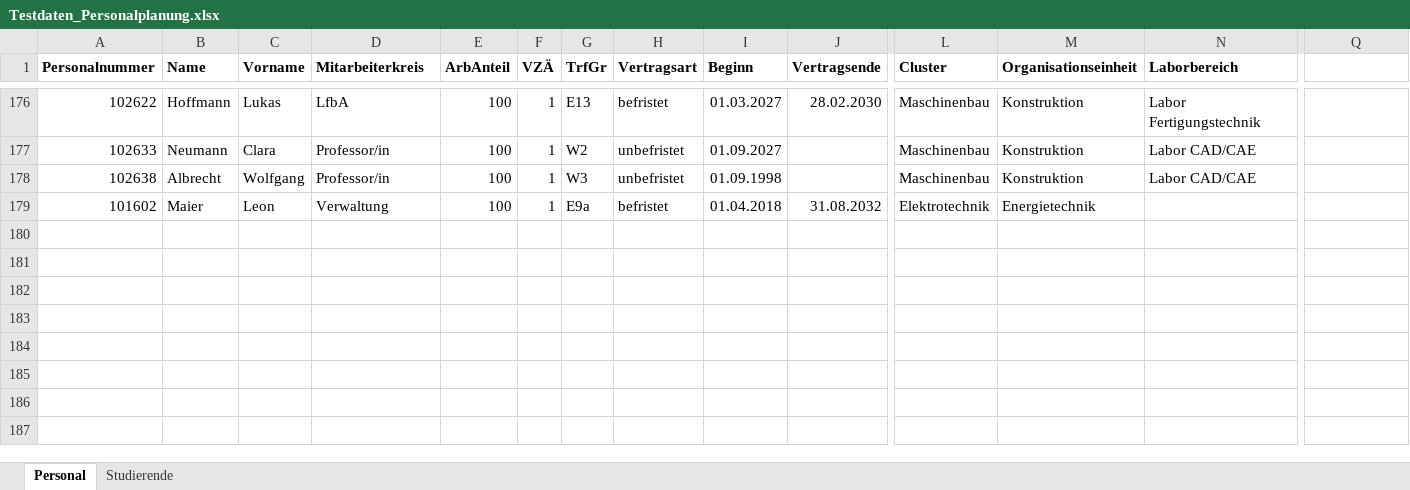
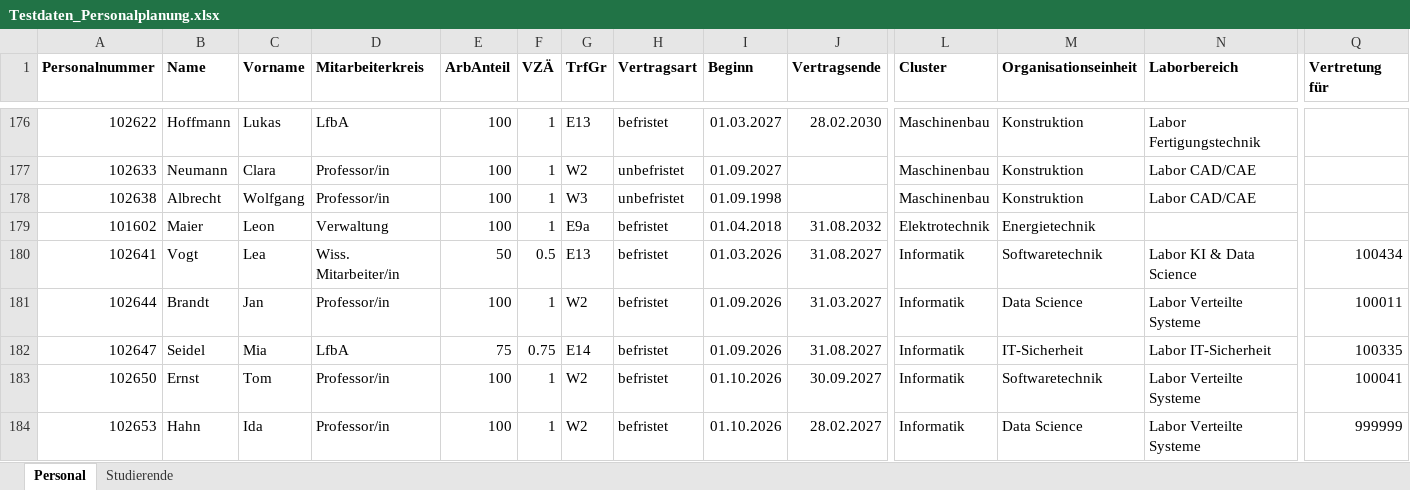
Before and after one commit to kamo23de/iui_planung, an Excel workbook: testdaten/Testdaten_Personalplanung.xlsx, sheet Personal, drawn as a sheet; only a part is shown, gaps mark what is left out; values as stored, in another font and other column widths than the file's, no borders; rows hold the shown columns only; the diff names each change by its address in the sheet, - before the commit and + after, or states it on an @@ line.

```diff
--- a/testdaten/Testdaten_Personalplanung.xlsx (sheet Personal)
+++ b/testdaten/Testdaten_Personalplanung.xlsx (sheet Personal)
-Q1: (empty)
+Q1: Vertretung für
+row 180: 102641 | Vogt | Lea | Wiss. Mitarbeiter/in | 50 | 0.5 | E13 | befristet | 01.03.2026 | 31.08.2027 | Informatik | Softwaretechnik | Labor KI & Data Science | 100434
+row 181: 102644 | Brandt | Jan | Professor/in | 100 | 1 | W2 | befristet | 01.09.2026 | 31.03.2027 | Informatik | Data Science | Labor Verteilte Systeme | 100011
+row 182: 102647 | Seidel | Mia | LfbA | 75 | 0.75 | E14 | befristet | 01.09.2026 | 31.08.2027 | Informatik | IT-Sicherheit | Labor IT-Sicherheit | 100335
+row 183: 102650 | Ernst | Tom | Professor/in | 100 | 1 | W2 | befristet | 01.10.2026 | 30.09.2027 | Informatik | Softwaretechnik | Labor Verteilte Systeme | 100041
+row 184: 102653 | Hahn | Ida | Professor/in | 100 | 1 | W2 | befristet | 01.10.2026 | 28.02.2027 | Informatik | Data Science | Labor Verteilte Systeme | 999999
```
Also changed, not shown: 4 other files.
